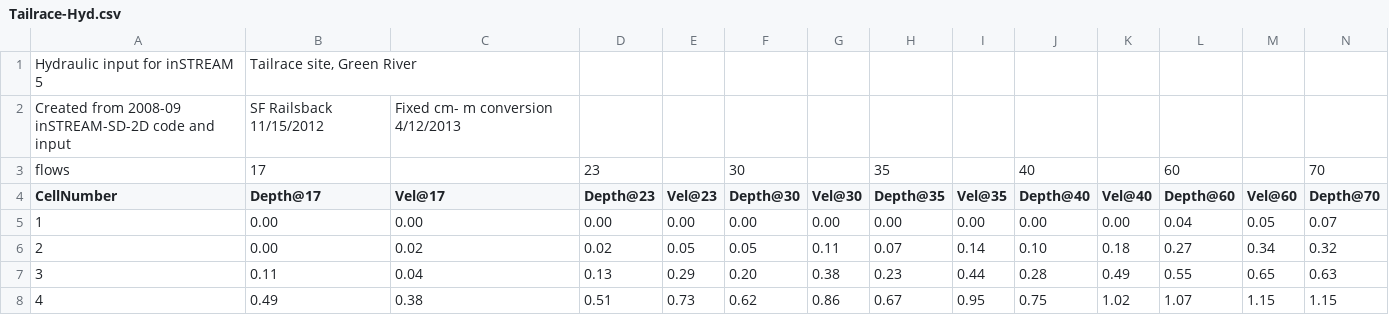
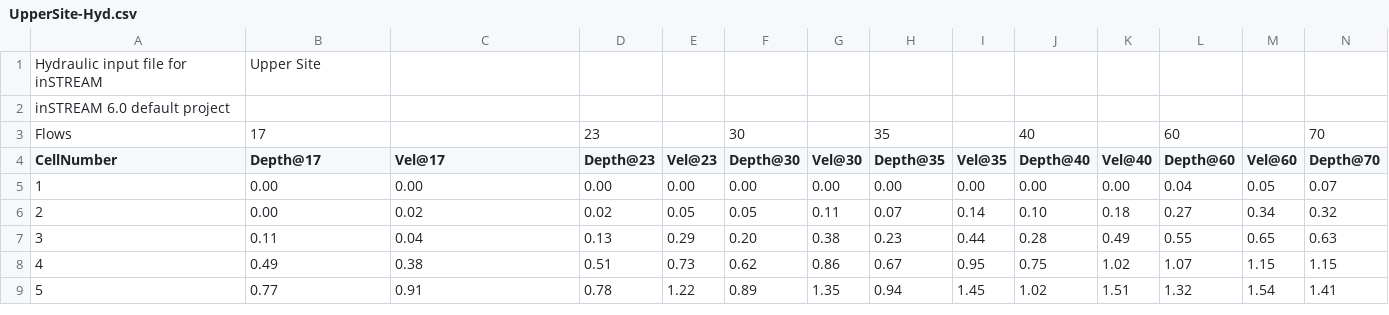
Before and after one commit to colinsheppard/instream-sd, a CSV file: ExampleInput/UpperSite-Hyd.csv (was ExampleInput/Tailrace-Hyd.csv), drawn as a sheet; only a part is shown; the shorter side is filled out with more unchanged rows; removed rows and columns are numbered as before the commit, all else as after; rows hold the shown columns only; the diff names each change by its address in the sheet, - before the commit and + after, or states it on an @@ line.

```diff
--- a/ExampleInput/Tailrace-Hyd.csv
+++ b/ExampleInput/UpperSite-Hyd.csv
-row 1: Hydraulic input for inSTREAM 5 | Tailrace site, Green River
-row 2: Created from 2008-09 inSTREAM-SD-2D code and input | SF Railsback 11/15/2012 | Fixed cm- m conversion 4/12/2013
+row 1: Hydraulic input file for inSTREAM | Upper Site
+row 2: inSTREAM 6.0 default project
-A3 (CellNumber): flows
+A3 (CellNumber): Flows
```
Also changed, not shown: ExampleInput/LowerSite-CellData.csv, ExampleInput/LowerSite-Hyd.csv, 26 other files.
